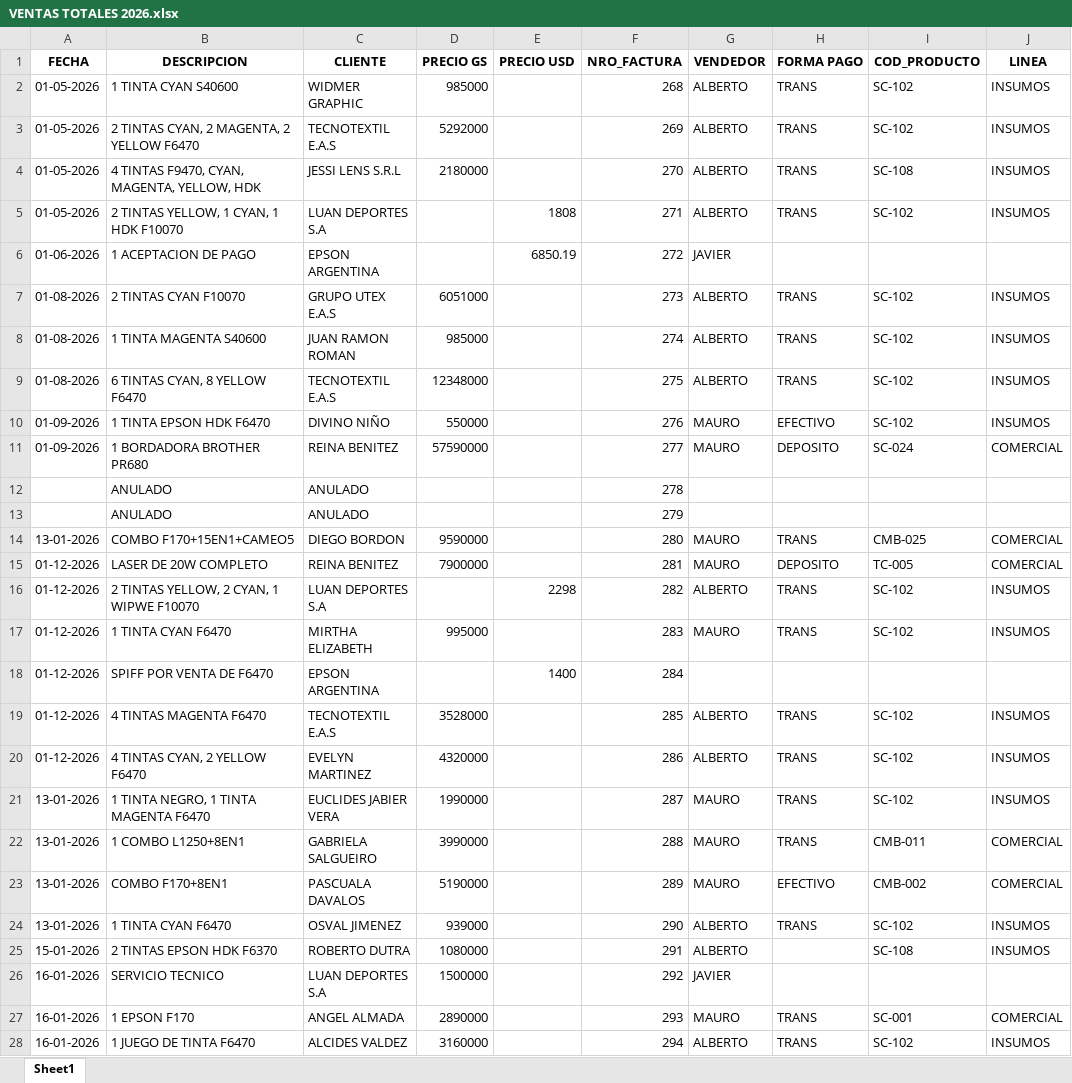
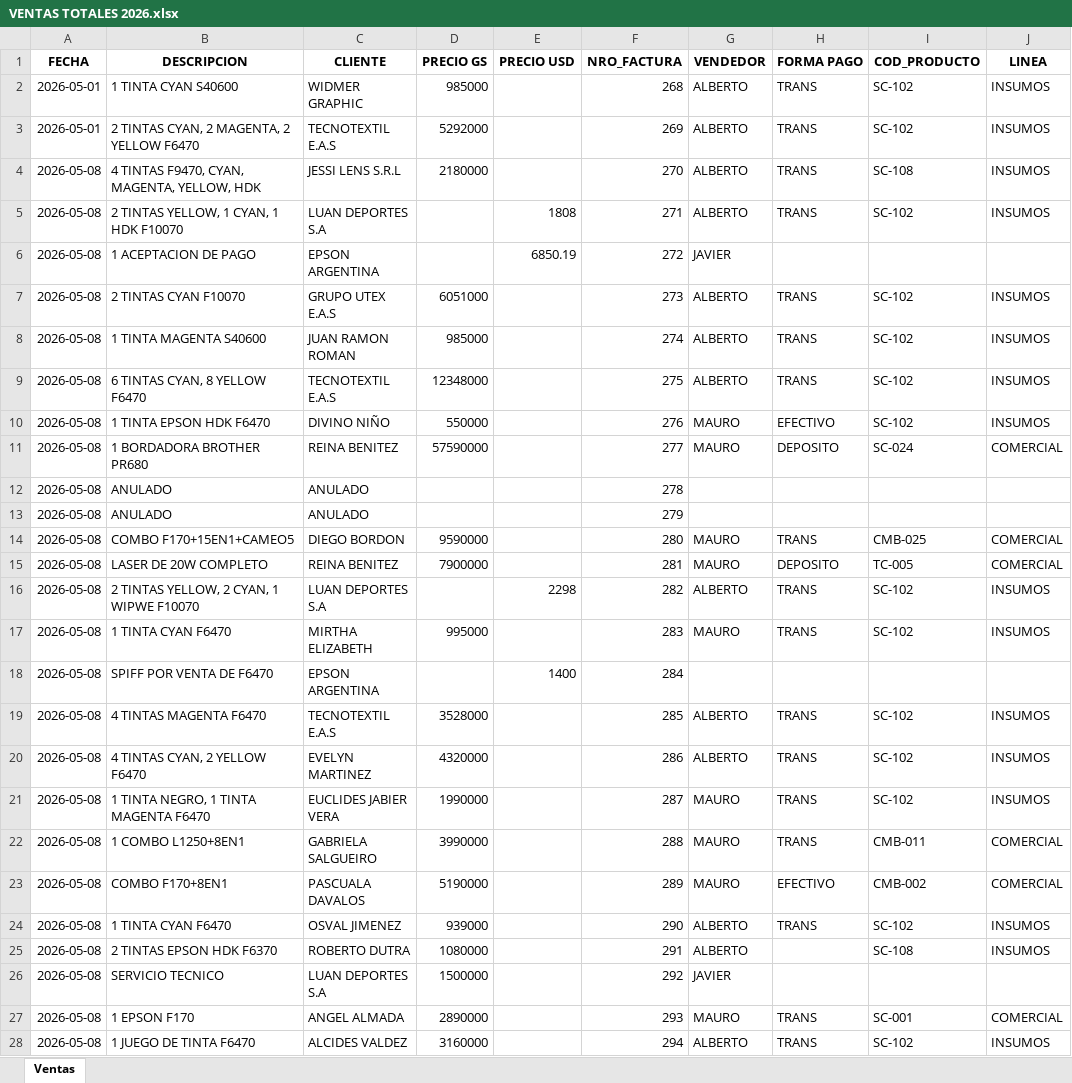
Before and after one commit to abericua/facturacion, an Excel workbook: VENTAS TOTALES 2026.xlsx, sheet Ventas, drawn as a sheet; only a part is shown; values as stored, in another font and other column widths than the file's, no borders; the diff covers the shown part only; the diff names each change by its address in the sheet, - before the commit and + after, or states it on an @@ line.

Commit message:
fix: robust date handling with XlsxWriter and emergency data repair for swapped dates

```diff
--- a/VENTAS TOTALES 2026.xlsx (sheet Ventas)
+++ b/VENTAS TOTALES 2026.xlsx (sheet Ventas)
-sheet tab: Sheet1
+sheet tab: Ventas
-A2:A3 (FECHA): 01-05-2026
+A2:A3 (FECHA): 2026-05-01
-A4:A5 (FECHA): 01-05-2026
+A4:A5 (FECHA): 2026-05-08
-A6 (FECHA): 01-06-2026
+A6 (FECHA): 2026-05-08
-A7:A9 (FECHA): 01-08-2026
+A7:A9 (FECHA): 2026-05-08
-A10:A11 (FECHA): 01-09-2026
+A10:A11 (FECHA): 2026-05-08
-A12:A13 (FECHA): (empty)
+A12:A13 (FECHA): 2026-05-08
-A14 (FECHA): 13-01-2026
+A14 (FECHA): 2026-05-08
-A15:A20 (FECHA): 01-12-2026
+A15:A20 (FECHA): 2026-05-08
-A21:A24 (FECHA): 13-01-2026
+A21:A24 (FECHA): 2026-05-08
-A25 (FECHA): 15-01-2026
+A25 (FECHA): 2026-05-08
-A26:A28 (FECHA): 16-01-2026
+A26:A28 (FECHA): 2026-05-08
```
Also changed, not shown: 215 edited cells elsewhere in this sheet, 2 other files.
